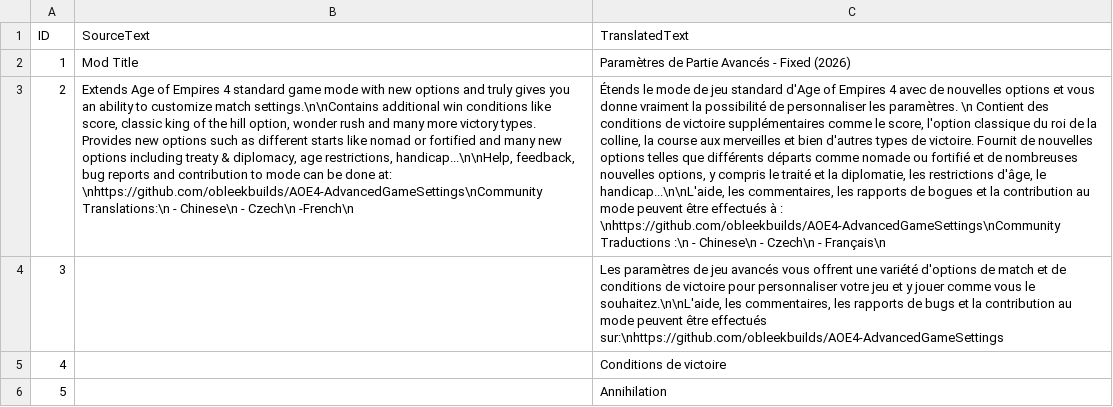
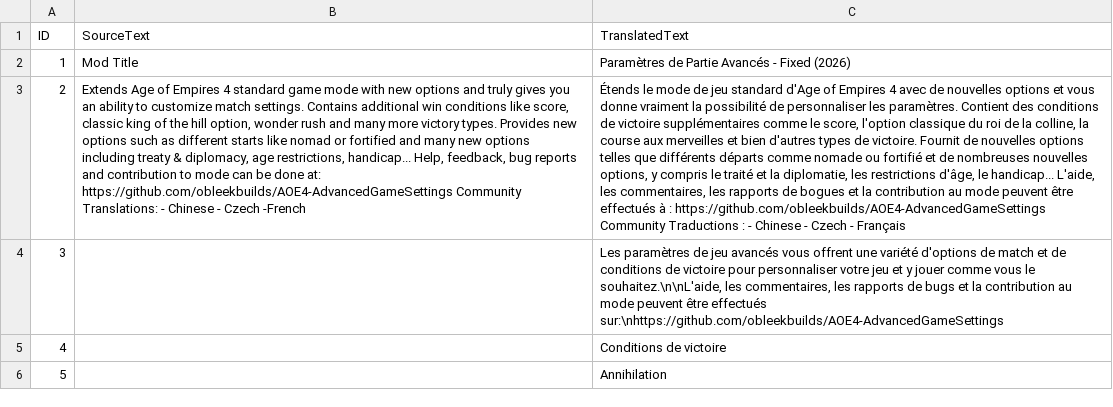
Before and after one commit to obleekbuilds/AOE4-AdvancedGameSettings, a CSV file: assets/locdb/Advanced Game Settings_fr.csv, drawn as a sheet; only a part is shown; the diff names each change by its address in the sheet, - before the commit and + after, or states it on an @@ line.

```diff
--- a/assets/locdb/Advanced Game Settings_fr.csv
+++ b/assets/locdb/Advanced Game Settings_fr.csv
-B3 (SourceText): …customize match settings.\n\nContains additional win conditions like score, classic king of the hill option, wonder rush and many more victory types. Provides new options such as different starts like nomad or fortified and many new options including treaty & diplomacy, age restrictions, handicap...\n\nHelp, feedback, bug reports and contribution to mode can be done at: \nhttps://github.com/obleekbuilds/AOE4-AdvancedGameSettings\nCommunity Translations:\n - Chinese\n - Czech\n -French\n
+B3 (SourceText): …customize match settings. Contains additional win conditions like score, classic king of the hill option, wonder rush and many more victory types. Provides new options such as different starts like nomad or fortified and many new options including treaty & diplomacy, age restrictions, handicap... Help, feedback, bug reports and contribution to mode can be done at: https://github.com/obleekbuilds/AOE4-AdvancedGameSettings Community Translations: - Chinese - Czech -French
-C3 (TranslatedText): …les paramètres. \n Contient des conditions de victoire supplémentaires comme le score, l'option classique du roi de la colline, la course aux merveilles et bien d'autres types de victoire. Fournit de nouvelles options telles que différents départs comme nomade ou fortifié et de nombreuses nouvelles options, y compris le traité et la diplomatie, les restrictions d'âge, le handicap...\n\nL'aide, les commentaires, les rapports de bogues et la contribution au mode peuvent être effectués à : \nhttps://github.com/obleekbuilds/AOE4-AdvancedGameSettings\nCommunity Traductions :\n - Chinese\n - Czech\n - Français\n
+C3 (TranslatedText): …les paramètres. Contient des conditions de victoire supplémentaires comme le score, l'option classique du roi de la colline, la course aux merveilles et bien d'autres types de victoire. Fournit de nouvelles options telles que différents départs comme nomade ou fortifié et de nombreuses nouvelles options, y compris le traité et la diplomatie, les restrictions d'âge, le handicap... L'aide, les commentaires, les rapports de bogues et la contribution au mode peuvent être effectués à : https://github.com/obleekbuilds/AOE4-AdvancedGameSettings Community Traductions : - Chinese - Czech - Français
```
Also changed, not shown: assets/locdb/Advanced Game Settings_en.csv, assets/locdb/Advanced Game Settings_ru.csv, 5 other files.
